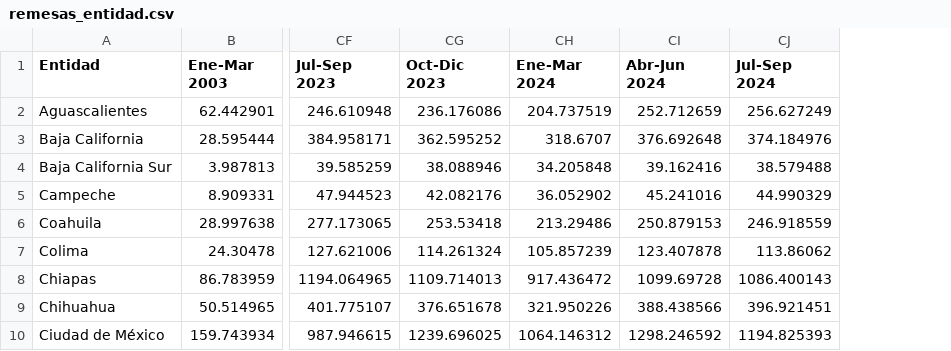
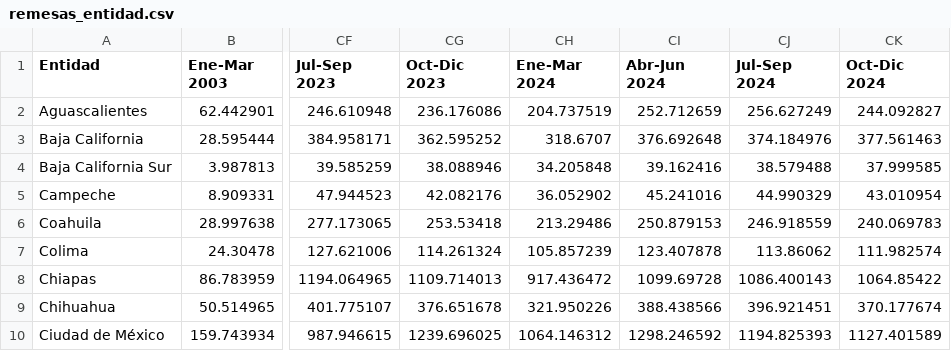
Before and after one commit to lapanquecita/remesas, a CSV file: data/remesas_entidad.csv, drawn as a sheet; only a part is shown, gaps mark what is left out; the diff names each change by its address in the sheet, - before the commit and + after, or states it on an @@ line.

```diff
--- a/data/remesas_entidad.csv
+++ b/data/remesas_entidad.csv
+column CK (Oct-Dic 2024), rows 2-10: 244.092827 | 377.561463 | 37.999585 | 43.010954 | 240.069783 | 111.982574 | 1064.85422 | 370.177674 | 1127.401589
```
Also changed, not shown: data/remesas_mensuales.csv, data/remesas_pais.csv, 4 other files.
